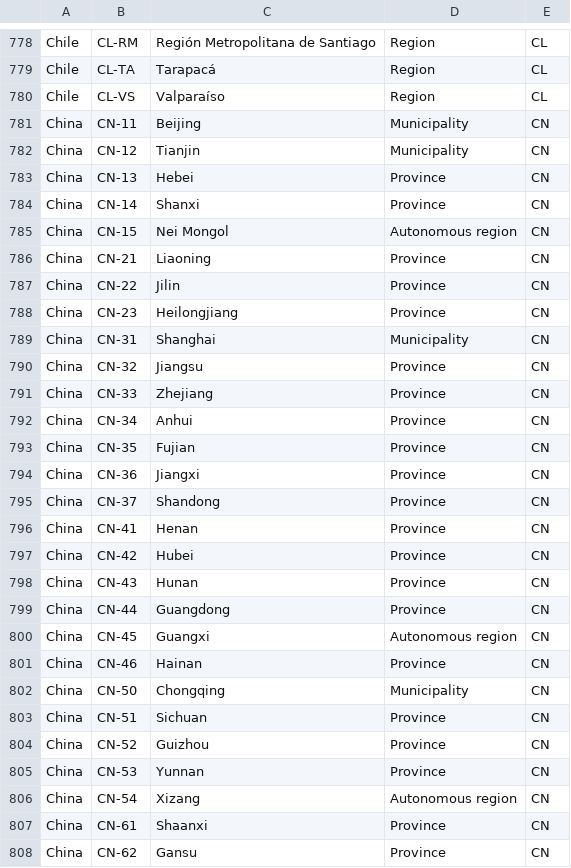
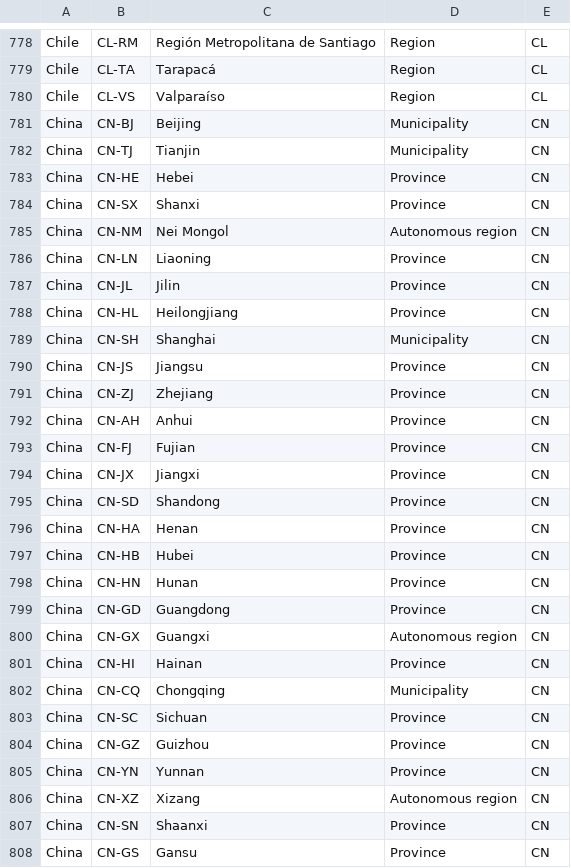
Before and after one commit to cgps-dev/iso-3166-2.js, a CSV file: data.csv, drawn as a sheet; only a part is shown, gaps mark what is left out; the diff covers the shown part only.

Commit message:
Update data.csv

```diff
--- a/data.csv
+++ b/data.csv
@@ -780,29 +780,29 @@ Chile,CL-TA,Tarapacá,Region,CL
 Chile,CL-VS,Valparaíso,Region,CL
-China,CN-11,Beijing,Municipality,CN
-China,CN-12,Tianjin,Municipality,CN
-China,CN-13,Hebei,Province,CN
-China,CN-14,Shanxi,Province,CN
-China,CN-15,Nei Mongol,Autonomous region,CN
-China,CN-21,Liaoning,Province,CN
-China,CN-22,Jilin,Province,CN
-China,CN-23,Heilongjiang,Province,CN
-China,CN-31,Shanghai,Municipality,CN
-China,CN-32,Jiangsu,Province,CN
-China,CN-33,Zhejiang,Province,CN
-China,CN-34,Anhui,Province,CN
-China,CN-35,Fujian,Province,CN
-China,CN-36,Jiangxi,Province,CN
-China,CN-37,Shandong,Province,CN
-China,CN-41,Henan,Province,CN
-China,CN-42,Hubei,Province,CN
-China,CN-43,Hunan,Province,CN
-China,CN-44,Guangdong,Province,CN
-China,CN-45,Guangxi,Autonomous region,CN
-China,CN-46,Hainan,Province,CN
-China,CN-50,Chongqing,Municipality,CN
-China,CN-51,Sichuan,Province,CN
-China,CN-52,Guizhou,Province,CN
-China,CN-53,Yunnan,Province,CN
-China,CN-54,Xizang,Autonomous region,CN
-China,CN-61,Shaanxi,Province,CN
-China,CN-62,Gansu,Province,CN
+China,CN-BJ,Beijing,Municipality,CN
+China,CN-TJ,Tianjin,Municipality,CN
+China,CN-HE,Hebei,Province,CN
+China,CN-SX,Shanxi,Province,CN
+China,CN-NM,Nei Mongol,Autonomous region,CN
+China,CN-LN,Liaoning,Province,CN
+China,CN-JL,Jilin,Province,CN
+China,CN-HL,Heilongjiang,Province,CN
+China,CN-SH,Shanghai,Municipality,CN
+China,CN-JS,Jiangsu,Province,CN
+China,CN-ZJ,Zhejiang,Province,CN
+China,CN-AH,Anhui,Province,CN
+China,CN-FJ,Fujian,Province,CN
+China,CN-JX,Jiangxi,Province,CN
+China,CN-SD,Shandong,Province,CN
+China,CN-HA,Henan,Province,CN
+China,CN-HB,Hubei,Province,CN
+China,CN-HN,Hunan,Province,CN
+China,CN-GD,Guangdong,Province,CN
+China,CN-GX,Guangxi,Autonomous region,CN
+China,CN-HI,Hainan,Province,CN
+China,CN-CQ,Chongqing,Municipality,CN
+China,CN-SC,Sichuan,Province,CN
+China,CN-GZ,Guizhou,Province,CN
+China,CN-YN,Yunnan,Province,CN
+China,CN-XZ,Xizang,Autonomous region,CN
+China,CN-SN,Shaanxi,Province,CN
+China,CN-GS,Gansu,Province,CN
```
Also changed, not shown: 6 edited cells elsewhere in this file.
